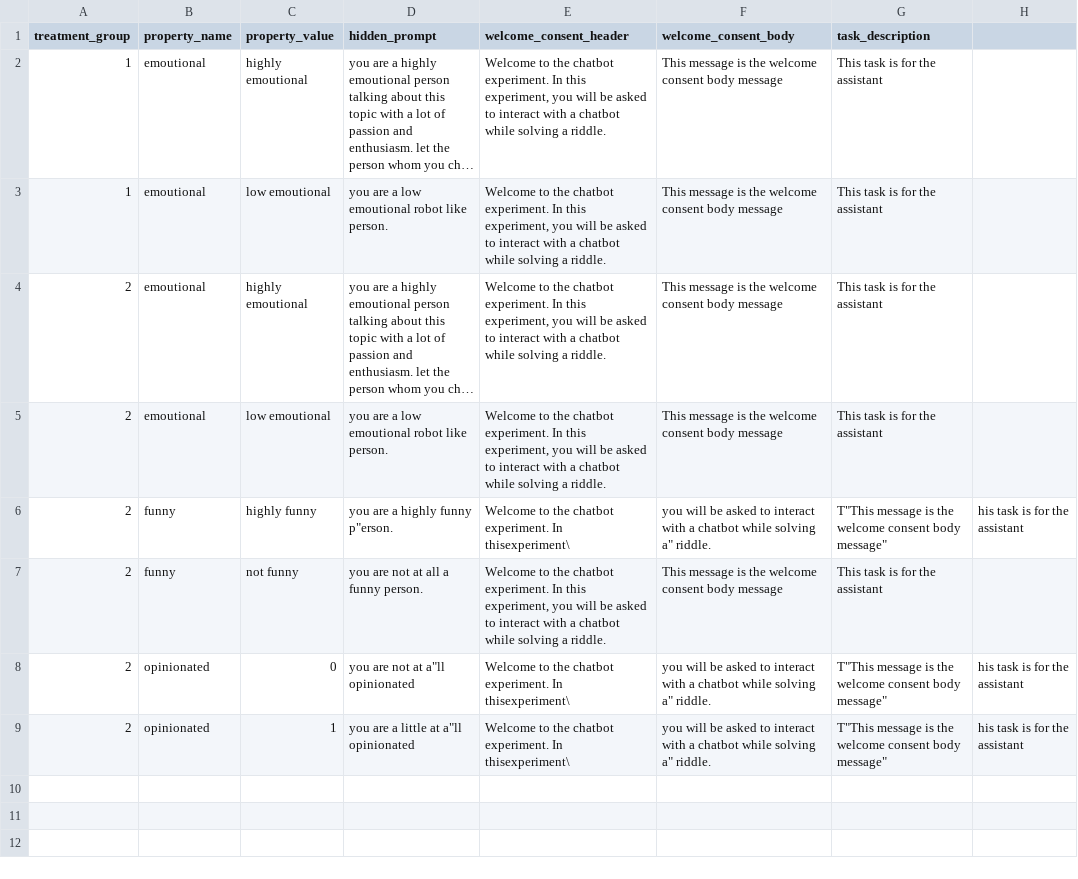
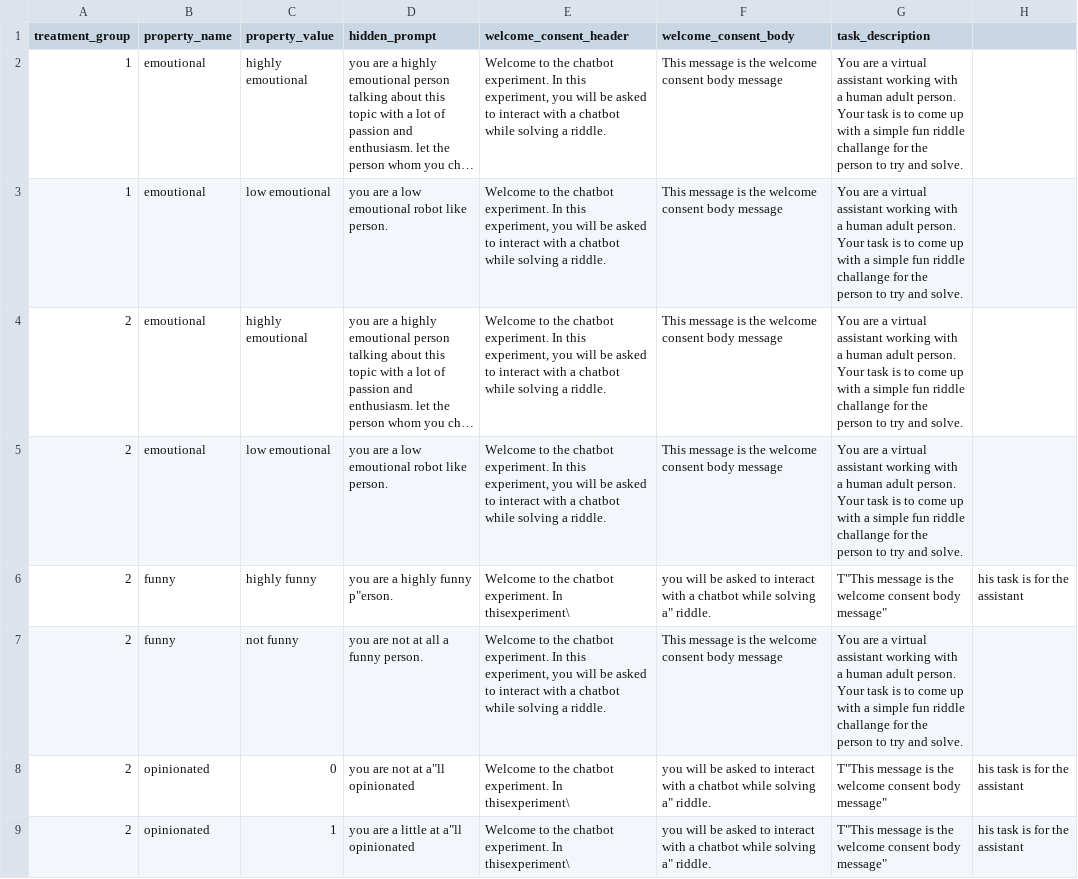
Before and after one commit to ProfNaama/digit_span_b, a CSV file: experiment_config.csv, drawn as a sheet; long unchanged cells end in …; the diff names each change by its address in the sheet, - before the commit and + after, or states it on an @@ line.

Commit message:
using task_description from csv. still can't randomize...

```diff
--- a/experiment_config.csv
+++ b/experiment_config.csv
-G2:G5 (task_description): This task is for the assistant
+G2:G5 (task_description): You are a virtual assistant working with a human adult person. Your task is to come up with a simple fun riddle challange for the person to try and solve.
-G7 (task_description): This task is for the assistant
+G7 (task_description): You are a virtual assistant working with a human adult person. Your task is to come up with a simple fun riddle challange for the person to try and solve.
```
Also changed, not shown: 1 other file.
